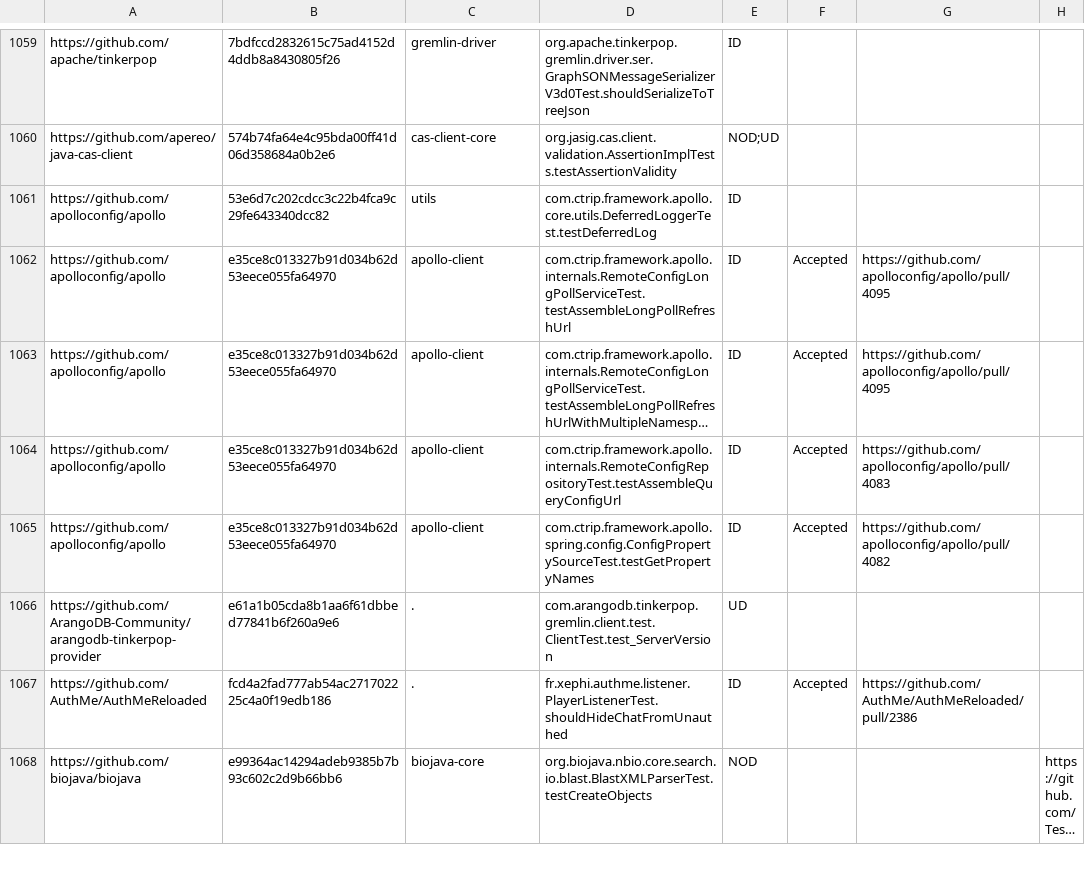
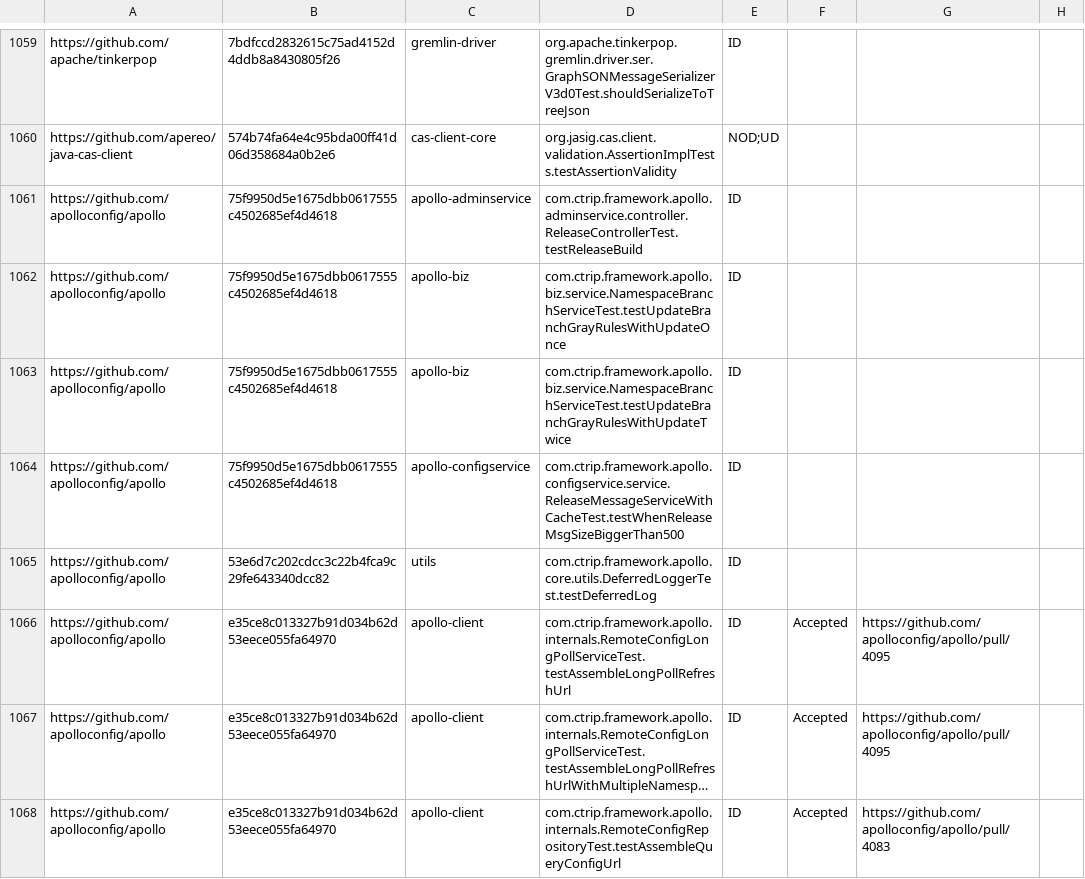
Before and after one commit to TestingResearchIllinois/idoft, a CSV file: pr-data.csv, drawn as a sheet; only a part is shown, gaps mark what is left out; the shorter side is filled out with more unchanged rows; long unchanged cells end in …; the diff names each change by its address in the sheet, - before the commit and + after, or states it on an @@ line.

Commit message:
Added tests from apolloconfig/apollo.

```diff
--- a/pr-data.csv
+++ b/pr-data.csv
+row 1061: https://github.com/apolloconfig/apollo | 75f9950d5e1675dbb0617555c4502685ef4d4618 | apollo-adminservice | com.ctrip.framework.apollo.adminservice.controller.ReleaseControllerTest.testReleaseBuild | ID
+row 1062: https://github.com/apolloconfig/apollo | 75f9950d5e1675dbb0617555c4502685ef4d4618 | apollo-biz | com.ctrip.framework.apollo.biz.service.NamespaceBranchServiceTest.testUpdateBranchGrayRulesWithUpdateOnce | ID
+row 1063: https://github.com/apolloconfig/apollo | 75f9950d5e1675dbb0617555c4502685ef4d4618 | apollo-biz | com.ctrip.framework.apollo.biz.service.NamespaceBranchServiceTest.testUpdateBranchGrayRulesWithUpdateTwice | ID
+row 1064: https://github.com/apolloconfig/apollo | 75f9950d5e1675dbb0617555c4502685ef4d4618 | apollo-configservice | com.ctrip.framework.apollo.configservice.service.ReleaseMessageServiceWithCacheTest.testWhenReleaseMsgSizeBiggerThan500 | ID
```
